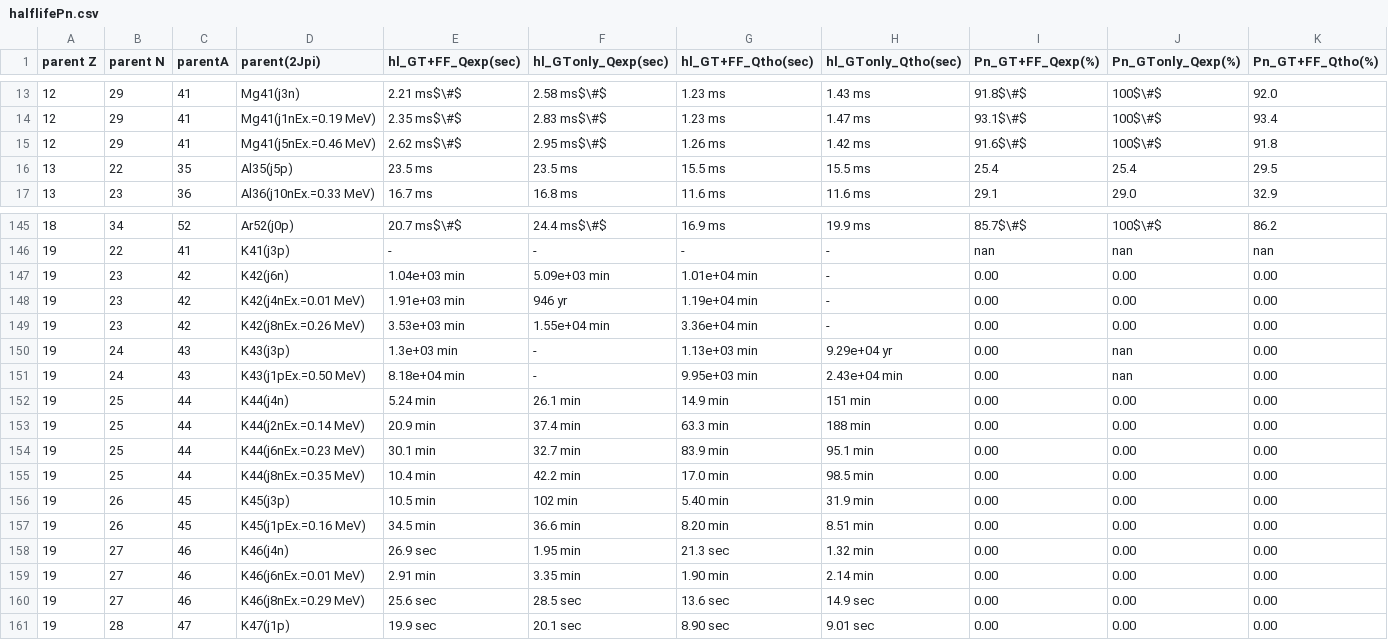
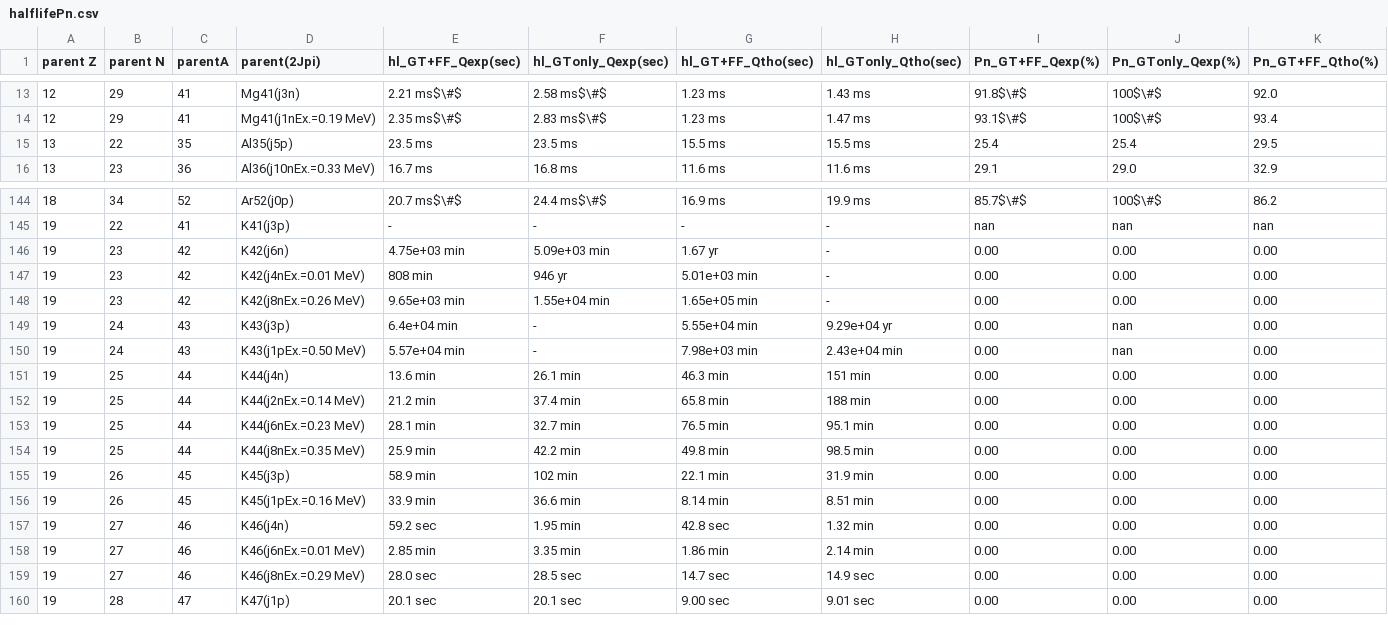
Before and after one commit to SotaYoshida/BetaDecayDataPRC97.054321, a CSV file: halflifePn.csv, drawn as a sheet; only a part is shown, gaps mark what is left out; removed rows and columns are numbered as before the commit, all else as after; rows hold the shown columns only; the diff covers the shown part only; the diff names each change by its address in the sheet, - before the commit and + after, or states it on an @@ line.

Commit message:
Add files via upload

```diff
--- a/halflifePn.csv
+++ b/halflifePn.csv
-row 15: 12 | 29 | 41 | Mg41(j5nEx.=0.46 MeV) | 2.62 ms$\#$ | 2.95 ms$\#$ | 1.26 ms | 1.42 ms | 91.6$\#$ | 100$\#$ | 91.8
-E146 (hl_GT+FF_Qexp(sec)): 1.04e+03 min
+E146 (hl_GT+FF_Qexp(sec)): 4.75e+03 min
-G146 (hl_GT+FF_Qtho(sec)): 1.01e+04 min
+G146 (hl_GT+FF_Qtho(sec)): 1.67 yr
-E147 (hl_GT+FF_Qexp(sec)): 1.91e+03 min
+E147 (hl_GT+FF_Qexp(sec)): 808 min
-G147 (hl_GT+FF_Qtho(sec)): 1.19e+04 min
+G147 (hl_GT+FF_Qtho(sec)): 5.01e+03 min
-E148 (hl_GT+FF_Qexp(sec)): 3.53e+03 min
+E148 (hl_GT+FF_Qexp(sec)): 9.65e+03 min
-G148 (hl_GT+FF_Qtho(sec)): 3.36e+04 min
+G148 (hl_GT+FF_Qtho(sec)): 1.65e+05 min
-E149 (hl_GT+FF_Qexp(sec)): 1.3e+03 min
+E149 (hl_GT+FF_Qexp(sec)): 6.4e+04 min
-G149 (hl_GT+FF_Qtho(sec)): 1.13e+03 min
+G149 (hl_GT+FF_Qtho(sec)): 5.55e+04 min
-E150 (hl_GT+FF_Qexp(sec)): 8.18e+04 min
+E150 (hl_GT+FF_Qexp(sec)): 5.57e+04 min
-G150 (hl_GT+FF_Qtho(sec)): 9.95e+03 min
+G150 (hl_GT+FF_Qtho(sec)): 7.98e+03 min
-E151 (hl_GT+FF_Qexp(sec)): 5.24 min
+E151 (hl_GT+FF_Qexp(sec)): 13.6 min
-G151 (hl_GT+FF_Qtho(sec)): 14.9 min
+G151 (hl_GT+FF_Qtho(sec)): 46.3 min
-E152 (hl_GT+FF_Qexp(sec)): 20.9 min
+E152 (hl_GT+FF_Qexp(sec)): 21.2 min
-G152 (hl_GT+FF_Qtho(sec)): 63.3 min
+G152 (hl_GT+FF_Qtho(sec)): 65.8 min
-E153 (hl_GT+FF_Qexp(sec)): 30.1 min
+E153 (hl_GT+FF_Qexp(sec)): 28.1 min
-G153 (hl_GT+FF_Qtho(sec)): 83.9 min
+G153 (hl_GT+FF_Qtho(sec)): 76.5 min
-E154 (hl_GT+FF_Qexp(sec)): 10.4 min
+E154 (hl_GT+FF_Qexp(sec)): 25.9 min
-G154 (hl_GT+FF_Qtho(sec)): 17.0 min
+G154 (hl_GT+FF_Qtho(sec)): 49.8 min
-E155 (hl_GT+FF_Qexp(sec)): 10.5 min
+E155 (hl_GT+FF_Qexp(sec)): 58.9 min
-G155 (hl_GT+FF_Qtho(sec)): 5.40 min
+G155 (hl_GT+FF_Qtho(sec)): 22.1 min
-E156 (hl_GT+FF_Qexp(sec)): 34.5 min
+E156 (hl_GT+FF_Qexp(sec)): 33.9 min
-G156 (hl_GT+FF_Qtho(sec)): 8.20 min
+G156 (hl_GT+FF_Qtho(sec)): 8.14 min
-E157 (hl_GT+FF_Qexp(sec)): 26.9 sec
+E157 (hl_GT+FF_Qexp(sec)): 59.2 sec
-G157 (hl_GT+FF_Qtho(sec)): 21.3 sec
+G157 (hl_GT+FF_Qtho(sec)): 42.8 sec
-E158 (hl_GT+FF_Qexp(sec)): 2.91 min
+E158 (hl_GT+FF_Qexp(sec)): 2.85 min
-G158 (hl_GT+FF_Qtho(sec)): 1.90 min
+G158 (hl_GT+FF_Qtho(sec)): 1.86 min
-E159 (hl_GT+FF_Qexp(sec)): 25.6 sec
+E159 (hl_GT+FF_Qexp(sec)): 28.0 sec
-G159 (hl_GT+FF_Qtho(sec)): 13.6 sec
+G159 (hl_GT+FF_Qtho(sec)): 14.7 sec
-E160 (hl_GT+FF_Qexp(sec)): 19.9 sec
+E160 (hl_GT+FF_Qexp(sec)): 20.1 sec
-G160 (hl_GT+FF_Qtho(sec)): 8.90 sec
+G160 (hl_GT+FF_Qtho(sec)): 9.00 sec
```
Also changed, not shown: 50 edited cells elsewhere in this file.
